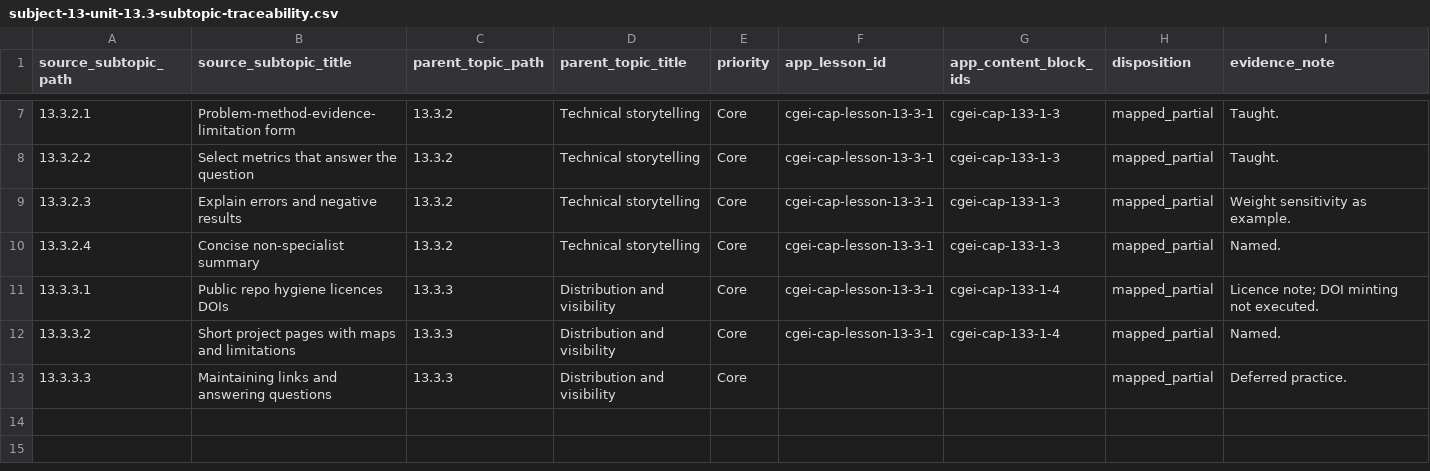
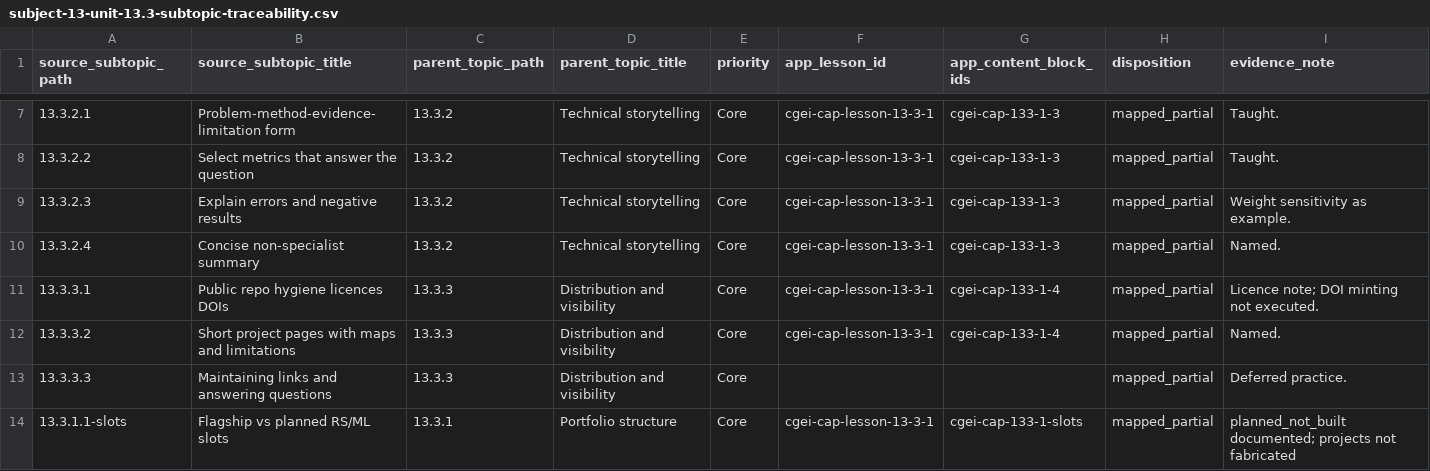
Before and after one commit to musab-shahid/my-study, a CSV file: docs/cgei/subject-13-unit-13.3-subtopic-traceability.csv, drawn as a sheet; only a part is shown, gaps mark what is left out; the diff names each change by its address in the sheet, - before the commit and + after, or states it on an @@ line.

```diff
--- a/docs/cgei/subject-13-unit-13.3-subtopic-traceability.csv
+++ b/docs/cgei/subject-13-unit-13.3-subtopic-traceability.csv
+row 14: 13.3.1.1-slots | Flagship vs planned RS/ML slots | 13.3.1 | Portfolio structure | Core | cgei-cap-lesson-13-3-1 | cgei-cap-133-1-slots | mapped_partial | planned_not_built documented; projects not fabricated
```
Also changed, not shown: docs/cgei/subject-13-unit-13.1-subtopic-traceability.csv, 11 other files.
